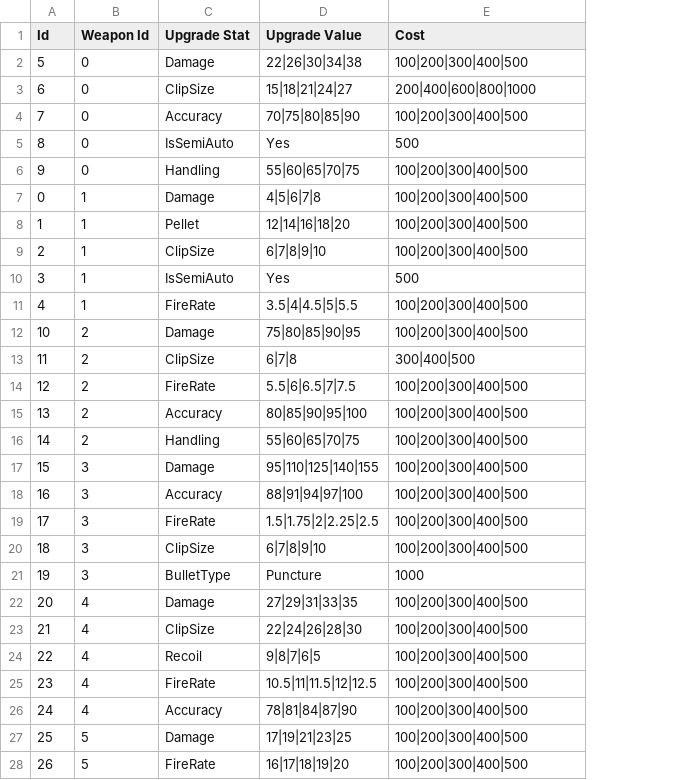
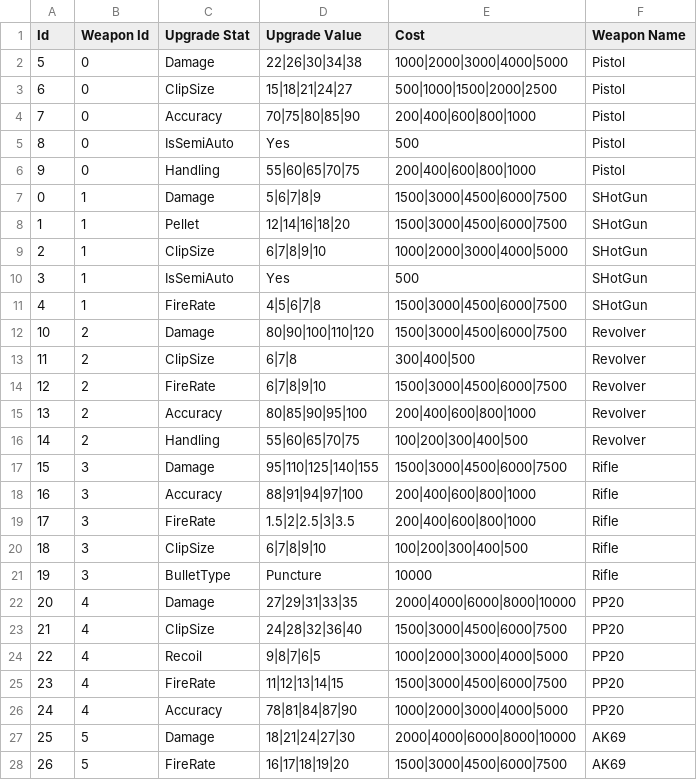
Before and after one commit to HotHot1870/NoMadMan, a CSV file: Assets/Resources/CSV/WeaponUpgrade.csv, drawn as a sheet; only a part is shown; the diff covers the shown part only; the diff names each change by its address in the sheet, - before the commit and + after, or states it on an @@ line.

Commit message:
upgrade weapon debug

```diff
--- a/Assets/Resources/CSV/WeaponUpgrade.csv
+++ b/Assets/Resources/CSV/WeaponUpgrade.csv
+column F (Weapon Name), rows 2-28: Pistol | Pistol | Pistol | Pistol | Pistol | SHotGun | SHotGun | SHotGun | SHotGun | SHotGun | Revolver | Revolver | Revolver | Revolver | Revolver | Rifle | Rifle | Rifle | Rifle | Rifle | PP20 | PP20 | PP20 | PP20 | PP20 | AK69 | AK69
-E2 (Cost): 100|200|300|400|500
+E2 (Cost): 1000|2000|3000|4000|5000
-E3 (Cost): 200|400|600|800|1000
+E3 (Cost): 500|1000|1500|2000|2500
-E4 (Cost): 100|200|300|400|500
+E4 (Cost): 200|400|600|800|1000
-E6 (Cost): 100|200|300|400|500
+E6 (Cost): 200|400|600|800|1000
-D7 (Upgrade Value): 4|5|6|7|8
+D7 (Upgrade Value): 5|6|7|8|9
-E7:E8 (Cost): 100|200|300|400|500
+E7:E8 (Cost): 1500|3000|4500|6000|7500
-E9 (Cost): 100|200|300|400|500
+E9 (Cost): 1000|2000|3000|4000|5000
-D11 (Upgrade Value): 3.5|4|4.5|5|5.5
+D11 (Upgrade Value): 4|5|6|7|8
-E11:E12 (Cost): 100|200|300|400|500
+E11:E12 (Cost): 1500|3000|4500|6000|7500
-D12 (Upgrade Value): 75|80|85|90|95
+D12 (Upgrade Value): 80|90|100|110|120
-D14 (Upgrade Value): 5.5|6|6.5|7|7.5
+D14 (Upgrade Value): 6|7|8|9|10
-E14 (Cost): 100|200|300|400|500
+E14 (Cost): 1500|3000|4500|6000|7500
-E15 (Cost): 100|200|300|400|500
+E15 (Cost): 200|400|600|800|1000
-E17 (Cost): 100|200|300|400|500
+E17 (Cost): 1500|3000|4500|6000|7500
-E18:E19 (Cost): 100|200|300|400|500
+E18:E19 (Cost): 200|400|600|800|1000
-D19 (Upgrade Value): 1.5|1.75|2|2.25|2.5
+D19 (Upgrade Value): 1.5|2|2.5|3|3.5
-E21 (Cost): 1000
+E21 (Cost): 10000
-E22 (Cost): 100|200|300|400|500
+E22 (Cost): 2000|4000|6000|8000|10000
-D23 (Upgrade Value): 22|24|26|28|30
+D23 (Upgrade Value): 24|28|32|36|40
-E23 (Cost): 100|200|300|400|500
+E23 (Cost): 1500|3000|4500|6000|7500
-E24 (Cost): 100|200|300|400|500
+E24 (Cost): 1000|2000|3000|4000|5000
-D25 (Upgrade Value): 10.5|11|11.5|12|12.5
+D25 (Upgrade Value): 11|12|13|14|15
-E25 (Cost): 100|200|300|400|500
+E25 (Cost): 1500|3000|4500|6000|7500
-E26 (Cost): 100|200|300|400|500
+E26 (Cost): 1000|2000|3000|4000|5000
-D27 (Upgrade Value): 17|19|21|23|25
+D27 (Upgrade Value): 18|21|24|27|30
-E27 (Cost): 100|200|300|400|500
+E27 (Cost): 2000|4000|6000|8000|10000
-E28 (Cost): 100|200|300|400|500
+E28 (Cost): 1500|3000|4500|6000|7500
```
Also changed, not shown: 6 added rows, 1 removed row and 15 edited cells elsewhere in this file, Assets/Resources/CSV/Enemy.csv, Assets/Resources/CSV/Gun.csv, 47 other files.
